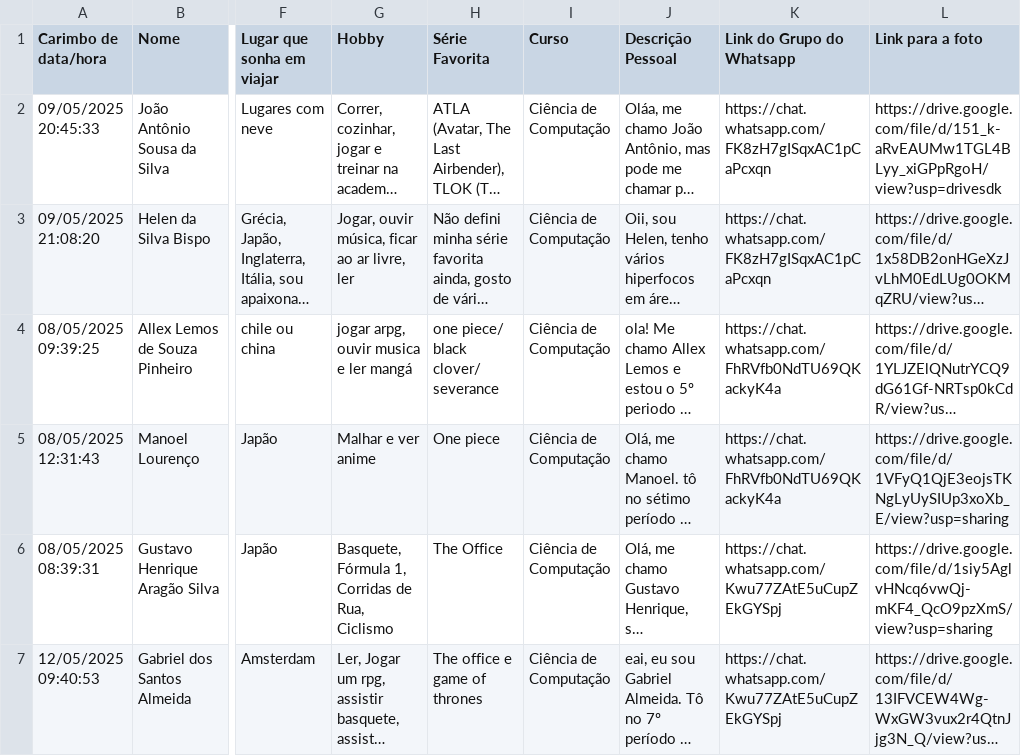
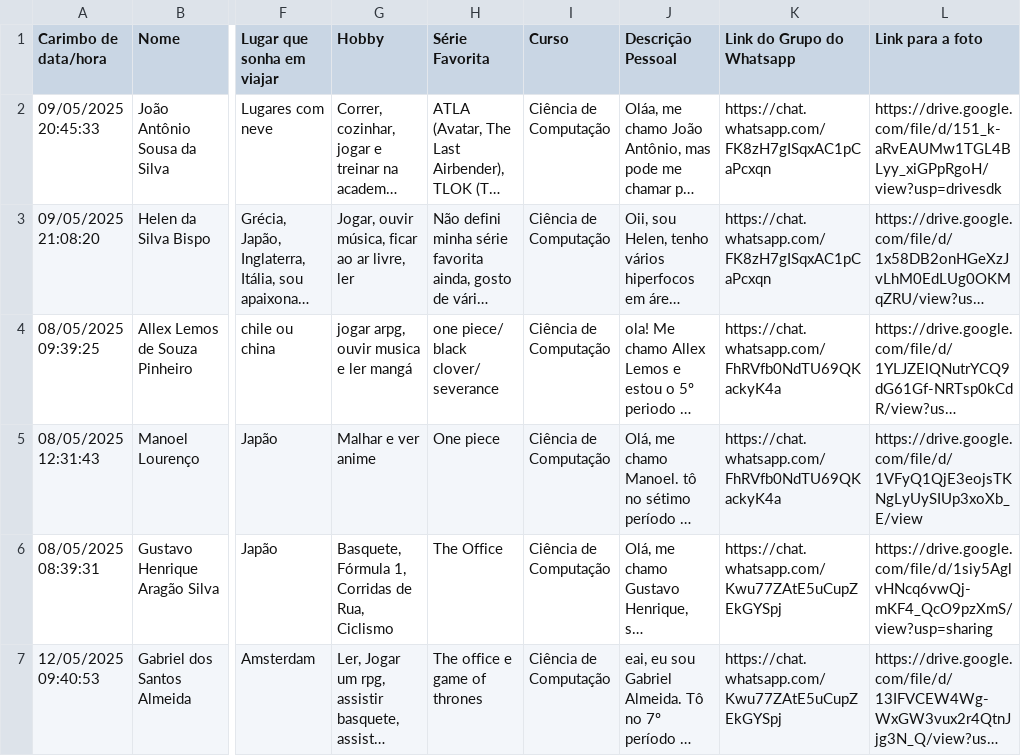
Before and after one commit to felipequentino/dcomp-padrinhos, a CSV file: src/data/cc.csv, drawn as a sheet; only a part is shown, gaps mark what is left out; long unchanged cells end in …; the diff covers the shown part only; the diff names each change by its address in the sheet, - before the commit and + after, or states it on an @@ line.

```diff
--- a/src/data/cc.csv
+++ b/src/data/cc.csv
-L5 (Link para a foto): https://drive.google.com/file/d/1VFyQ1QjE3eojsTKNgLyUySIUp3xoXb_E/view?usp=sharing
+L5 (Link para a foto): https://drive.google.com/file/d/1VFyQ1QjE3eojsTKNgLyUySIUp3xoXb_E/view
```
Also changed, not shown: 6 edited cells elsewhere in this file, src/data/ec.csv, src/data/si.csv, 2 other files.
